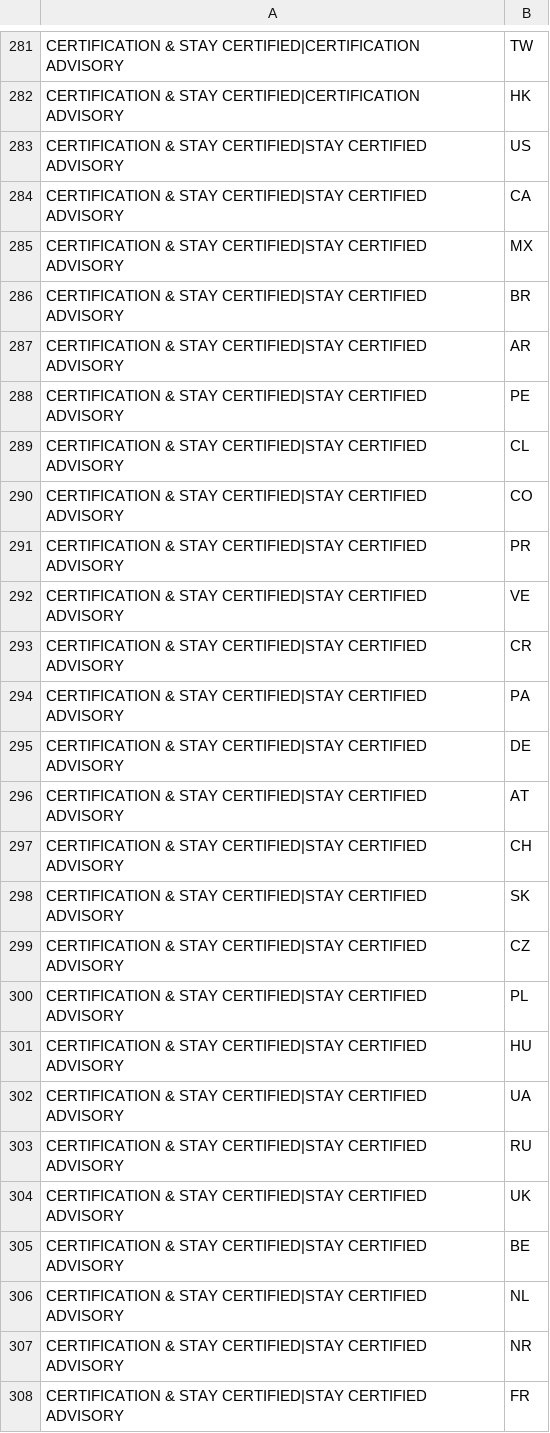
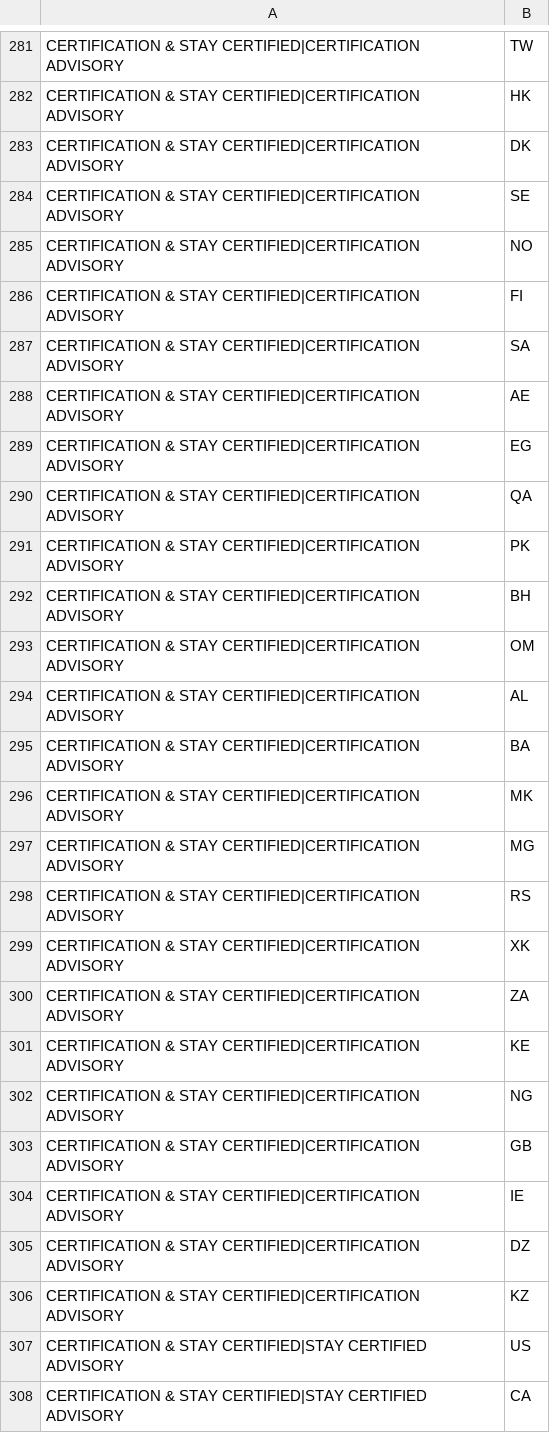
Before and after one commit to sunny13nitk/LSO-Self-Srv, a CSV file: srv/src/main/resources/configCatg/CountriesByCatg.csv, drawn as a sheet; only a part is shown, gaps mark what is left out; the shorter side is filled out with more unchanged rows; the diff covers the shown part only; the diff names each change by its address in the sheet, - before the commit and + after, or states it on an @@ line.

```diff
--- a/srv/src/main/resources/configCatg/CountriesByCatg.csv
+++ b/srv/src/main/resources/configCatg/CountriesByCatg.csv
+row 283: CERTIFICATION & STAY CERTIFIED|CERTIFICATION ADVISORY | DK
+row 284: CERTIFICATION & STAY CERTIFIED|CERTIFICATION ADVISORY | SE
+row 285: CERTIFICATION & STAY CERTIFIED|CERTIFICATION ADVISORY | NO
+row 286: CERTIFICATION & STAY CERTIFIED|CERTIFICATION ADVISORY | FI
+row 287: CERTIFICATION & STAY CERTIFIED|CERTIFICATION ADVISORY | SA
+row 288: CERTIFICATION & STAY CERTIFIED|CERTIFICATION ADVISORY | AE
+row 289: CERTIFICATION & STAY CERTIFIED|CERTIFICATION ADVISORY | EG
+row 290: CERTIFICATION & STAY CERTIFIED|CERTIFICATION ADVISORY | QA
+row 291: CERTIFICATION & STAY CERTIFIED|CERTIFICATION ADVISORY | PK
+row 292: CERTIFICATION & STAY CERTIFIED|CERTIFICATION ADVISORY | BH
+row 293: CERTIFICATION & STAY CERTIFIED|CERTIFICATION ADVISORY | OM
+row 294: CERTIFICATION & STAY CERTIFIED|CERTIFICATION ADVISORY | AL
+row 295: CERTIFICATION & STAY CERTIFIED|CERTIFICATION ADVISORY | BA
+row 296: CERTIFICATION & STAY CERTIFIED|CERTIFICATION ADVISORY | MK
+row 297: CERTIFICATION & STAY CERTIFIED|CERTIFICATION ADVISORY | MG
+row 298: CERTIFICATION & STAY CERTIFIED|CERTIFICATION ADVISORY | RS
+row 299: CERTIFICATION & STAY CERTIFIED|CERTIFICATION ADVISORY | XK
+row 300: CERTIFICATION & STAY CERTIFIED|CERTIFICATION ADVISORY | ZA
+row 301: CERTIFICATION & STAY CERTIFIED|CERTIFICATION ADVISORY | KE
+row 302: CERTIFICATION & STAY CERTIFIED|CERTIFICATION ADVISORY | NG
+row 303: CERTIFICATION & STAY CERTIFIED|CERTIFICATION ADVISORY | GB
+row 304: CERTIFICATION & STAY CERTIFIED|CERTIFICATION ADVISORY | IE
+row 305: CERTIFICATION & STAY CERTIFIED|CERTIFICATION ADVISORY | DZ
+row 306: CERTIFICATION & STAY CERTIFIED|CERTIFICATION ADVISORY | KZ
```
Also changed, not shown: 24 added rows elsewhere in this file, srv/src/main/resources/configCatg/templates.csv.
